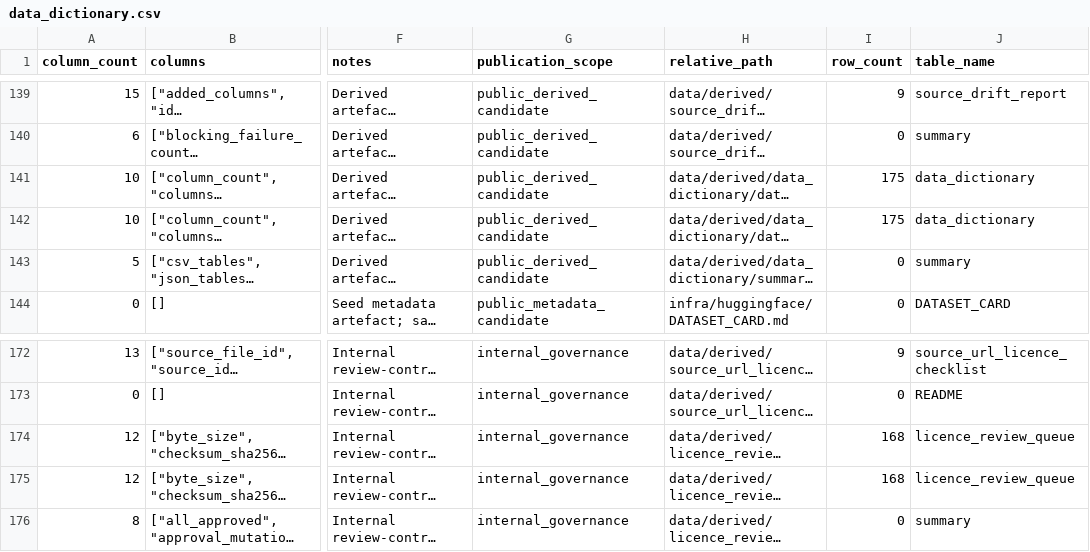
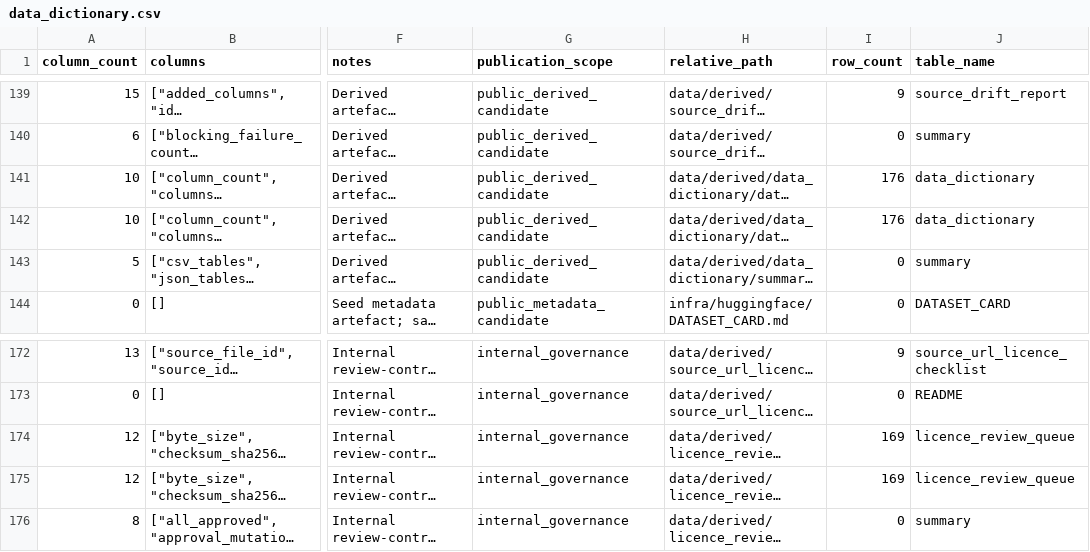
Before and after one commit to edithatogo/reimbursement-atlas, a CSV file: apps/dashboard/public/data/data_dictionary.csv, drawn as a sheet; only a part is shown, gaps mark what is left out; long unchanged cells end in …; the diff names each change by its address in the sheet, - before the commit and + after, or states it on an @@ line.

Commit message:
chore: refresh data dictionary after licence queue

```diff
--- a/apps/dashboard/public/data/data_dictionary.csv
+++ b/apps/dashboard/public/data/data_dictionary.csv
-I141:I142 (row_count): 175
+I141:I142 (row_count): 176
-I174:I175 (row_count): 168
+I174:I175 (row_count): 169
```
Also changed, not shown: apps/dashboard/public/data/release_gates.csv, data/derived/data_dictionary/data_dictionary.csv, 9 other files.
